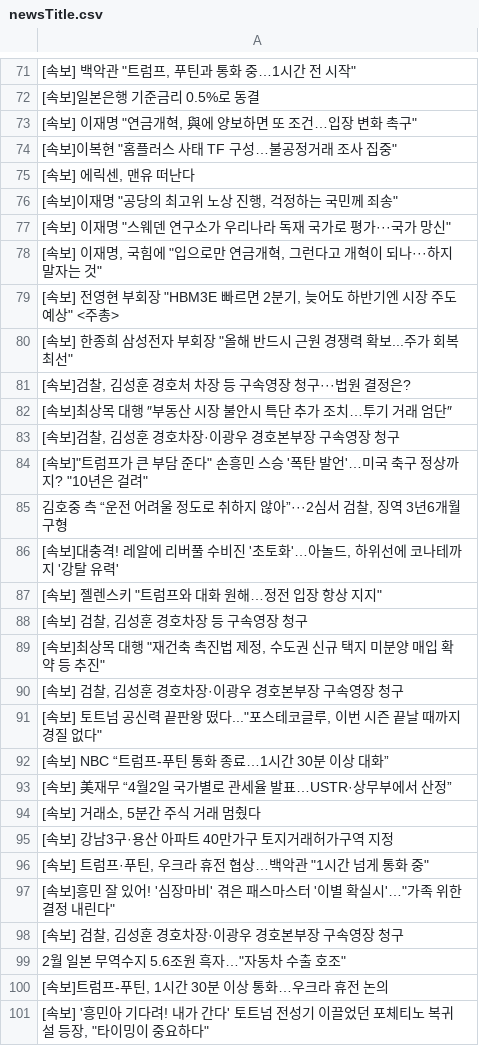
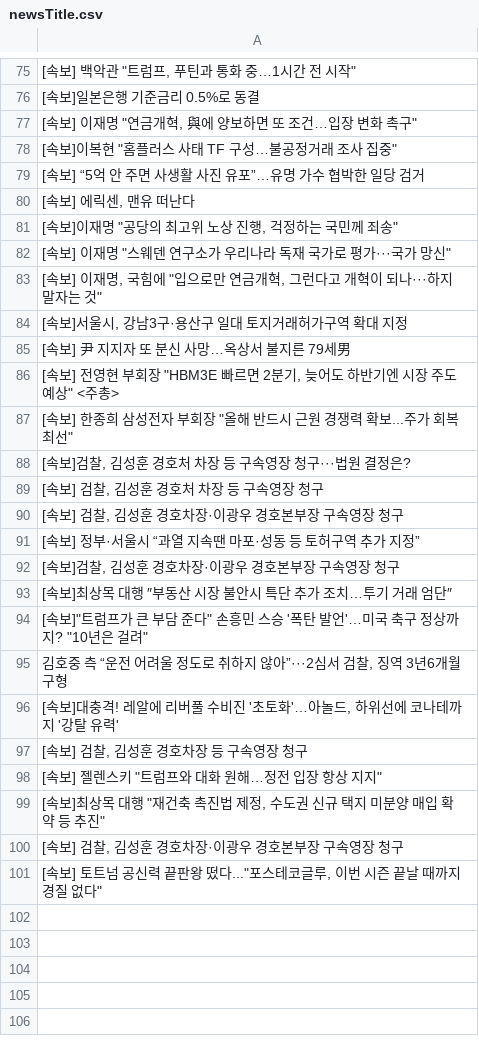
Before and after one commit to junhongkwon/News, a CSV file: newsTitle.csv, drawn as a sheet; only a part is shown, gaps mark what is left out; the diff covers the shown part only.

Commit message:
newsDataCollection

```diff
--- a/newsTitle.csv
+++ b/newsTitle.csv
@@ -74,2 +78,3 @@
 " [속보]이복현 ""홈플러스 사태 TF 구성…불공정거래 조사 집중"" "
+ [속보] “5억 안 주면 사생활 사진 유포”…유명 가수 협박한 일당 검거
 " [속보] 에릭센, 맨유 떠난다 "
@@ -78,2 +83,4 @@
 " [속보] 이재명, 국힘에 ""입으로만 연금개혁, 그런다고 개혁이 되나···하지 말자는 것"" "
+" [속보]서울시, 강남3구·용산구 일대 토지거래허가구역 확대 지정 "
+ [속보] 尹 지지자 또 분신 사망…옥상서 불지른 79세男
 " [속보] 전영현 부회장 ""HBM3E 빠르면 2분기, 늦어도 하반기엔 시장 주도 예상"" <주총> "
@@ -81,4 +88,7 @@
 " [속보]검찰, 김성훈 경호처 차장 등 구속영장 청구···법원 결정은? "
+" [속보] 검찰, 김성훈 경호처 차장 등 구속영장 청구 "
+" [속보] 검찰, 김성훈 경호차장·이광우 경호본부장 구속영장 청구 "
+ [속보] 정부·서울시 “과열 지속땐 마포·성동 등 토허구역 추가 지정”
+" [속보]검찰, 김성훈 경호차장·이광우 경호본부장 구속영장 청구 "
  [속보]최상목 대행 ″부동산 시장 불안시 특단 추가 조치…투기 거래 엄단″
-" [속보]검찰, 김성훈 경호차장·이광우 경호본부장 구속영장 청구 "
 " [속보]""트럼프가 큰 부담 준다"" 손흥민 스승 '폭탄 발언'…미국 축구 정상까지? ""10년은 걸려"" "
@@ -86,4 +96,4 @@
 " [속보]대충격! 레알에 리버풀 수비진 '초토화'…아놀드, 하위선에 코나테까지 '강탈 유력' "
+" [속보] 검찰, 김성훈 경호차장 등 구속영장 청구 "
 " [속보] 젤렌스키 ""트럼프와 대화 원해…정전 입장 항상 지지"" "
-" [속보] 검찰, 김성훈 경호차장 등 구속영장 청구 "
 " [속보]최상목 대행 ""재건축 촉진법 제정, 수도권 신규 택지 미분양 매입 확약 등 추진"" "
@@ -91,11 +101 @@
 " [속보] 토트넘 공신력 끝판왕 떴다...""포스테코글루, 이번 시즌 끝날 때까지 경질 없다"" "
- [속보] NBC “트럼프-푸틴 통화 종료…1시간 30분 이상 대화”
- [속보] 美재무 “4월2일 국가별로 관세율 발표…USTR·상무부에서 산정”
-" [속보] 거래소, 5분간 주식 거래 멈췄다 "
- [속보] 강남3구·용산 아파트 40만가구 토지거래허가구역 지정
-" [속보] 트럼프·푸틴, 우크라 휴전 협상…백악관 ""1시간 넘게 통화 중"" "
-" [속보]흥민 잘 있어! '심장마비' 겪은 패스마스터 '이별 확실시'…""가족 위한 결정 내린다"" "
-" [속보] 검찰, 김성훈 경호차장·이광우 경호본부장 구속영장 청구 "
-" 2월 일본 무역수지 5.6조원 흑자…""자동차 수출 호조"" "
-" [속보]트럼프-푸틴, 1시간 30분 이상 통화…우크라 휴전 논의 "
-" [속보] '흥민아 기다려! 내가 간다' 토트넘 전성기 이끌었던 포체티노 복귀설 등장, ""타이밍이 중요하다"" "
```
Also changed, not shown: 5 added rows, 1 removed row, 10 moved rows and 5 edited cells elsewhere in this file.
